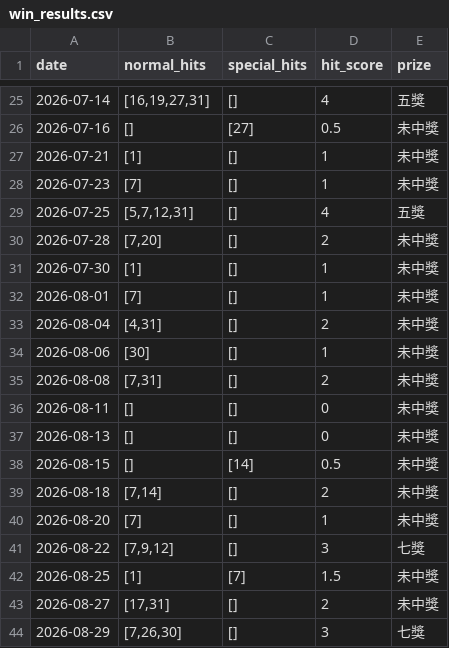
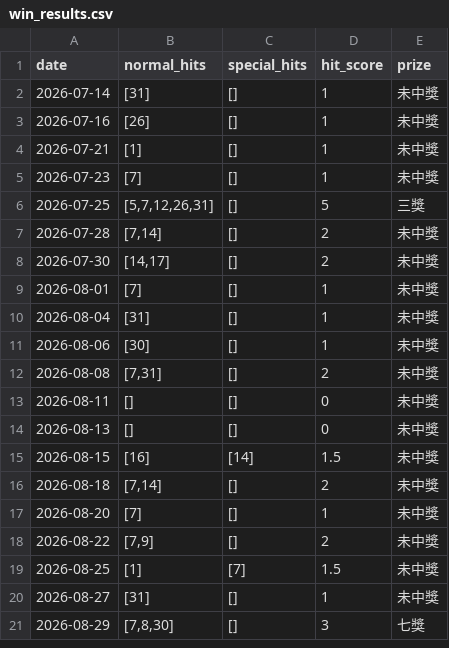
Before and after one commit to mrlam98613/msk8_prize_pred_apps, a CSV file: n_v3_msk_prize3_sample/bet_data/win_results.csv, drawn as a sheet; only a part is shown, gaps mark what is left out; the diff covers the shown part only.

```diff
--- a/n_v3_msk_prize3_sample/bet_data/win_results.csv
+++ b/n_v3_msk_prize3_sample/bet_data/win_results.csv
@@ -25,10 +2,10 @@
-2026-07-14,"[16,19,27,31]",[],4,五獎
-2026-07-16,[],[27],0.5,未中獎
+2026-07-14,[31],[],1,未中獎
+2026-07-16,[26],[],1,未中獎
 2026-07-21,[1],[],1,未中獎
 2026-07-23,[7],[],1,未中獎
-2026-07-25,"[5,7,12,31]",[],4,五獎
-2026-07-28,"[7,20]",[],2,未中獎
-2026-07-30,[1],[],1,未中獎
+2026-07-25,"[5,7,12,26,31]",[],5,三獎
+2026-07-28,"[7,14]",[],2,未中獎
+2026-07-30,"[14,17]",[],2,未中獎
 2026-08-01,[7],[],1,未中獎
-2026-08-04,"[4,31]",[],2,未中獎
+2026-08-04,[31],[],1,未中獎
 2026-08-06,[30],[],1,未中獎
@@ -37,8 +14,8 @@
 2026-08-13,[],[],0,未中獎
-2026-08-15,[],[14],0.5,未中獎
+2026-08-15,[16],[14],1.5,未中獎
 2026-08-18,"[7,14]",[],2,未中獎
 2026-08-20,[7],[],1,未中獎
-2026-08-22,"[7,9,12]",[],3,七獎
+2026-08-22,"[7,9]",[],2,未中獎
 2026-08-25,[1],[7],1.5,未中獎
-2026-08-27,"[17,31]",[],2,未中獎
-2026-08-29,"[7,26,30]",[],3,七獎
+2026-08-27,[31],[],1,未中獎
+2026-08-29,"[7,8,30]",[],3,七獎
```
Also changed, not shown: 23 removed rows elsewhere in this file, n_v3_msk_prize3_sample/bet_data/C1_v1_backtest_check_rows.csv, n_v3_msk_prize3_sample/bet_data/bet_records.csv, 13 other files.
